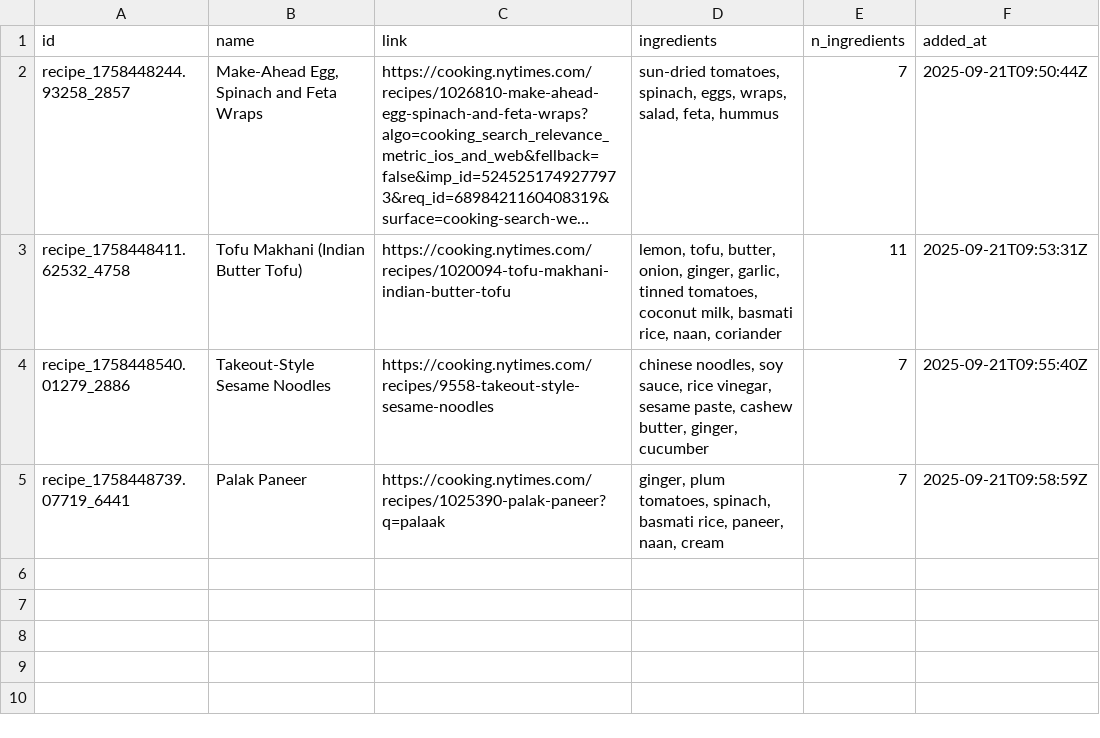
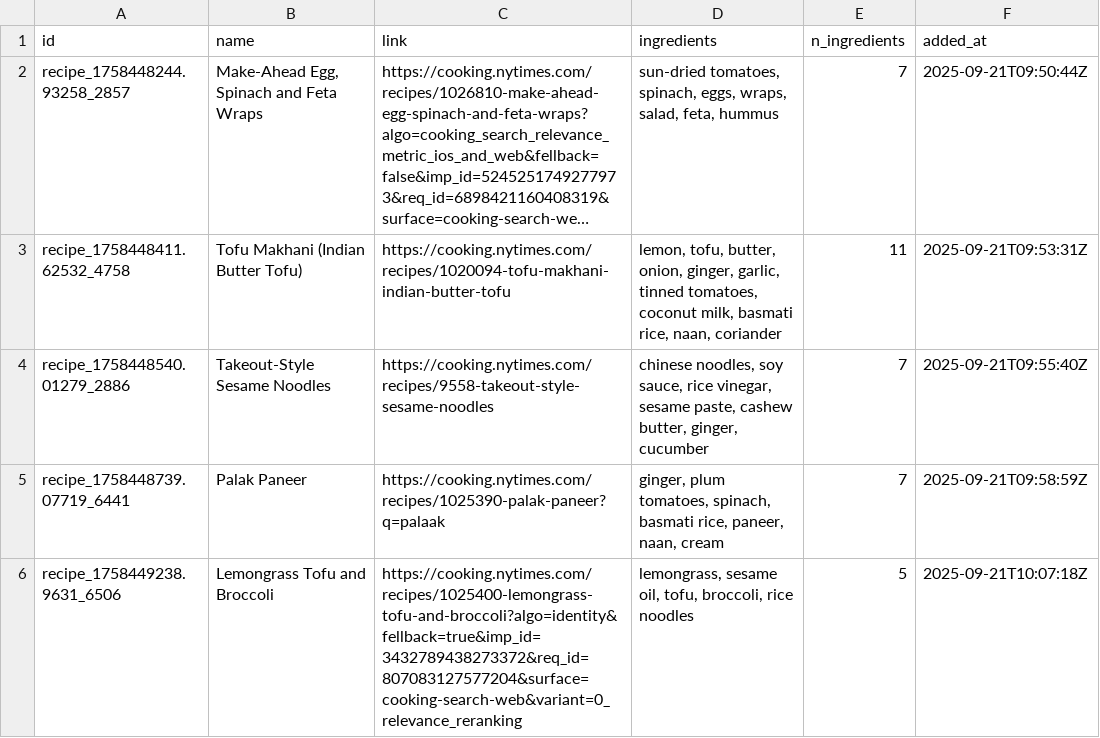
Before and after one commit to thomaspnice/recipe_box, a CSV file: recipes.csv, drawn as a sheet; long unchanged cells end in ….

Commit message:
Update recipes data - 2025-09-21 10:07:20 UTC - Total recipes: 5

```diff
--- a/recipes.csv
+++ b/recipes.csv
@@ -5 +5,2 @@ recipe_1758448540.01279_2886,Takeout-Style Sesame Noodles,https://cooking.nytime
 recipe_1758448739.07719_6441,Palak Paneer,https://cooking.nytimes.com/recipes/1025390-palak-paneer?q=palaak,"ginger, plum tomatoes, spinach, basmati rice, paneer, naan, cream",7,2025-09-21T09:58:59Z
+recipe_1758449238.9631_6506,Lemongrass Tofu and Broccoli,https://cooking.nytimes.com/recipes/1025400-lemongrass-tofu-and-broccoli?algo=identity&fellback=true&imp_id=3432789438273372&req_id=807083127577204&surface=cooking-search-web&variant=0_relevance_reranking,"lemongrass, sesame oil, tofu, broccoli, rice noodles",5,2025-09-21T10:07:18Z
```
